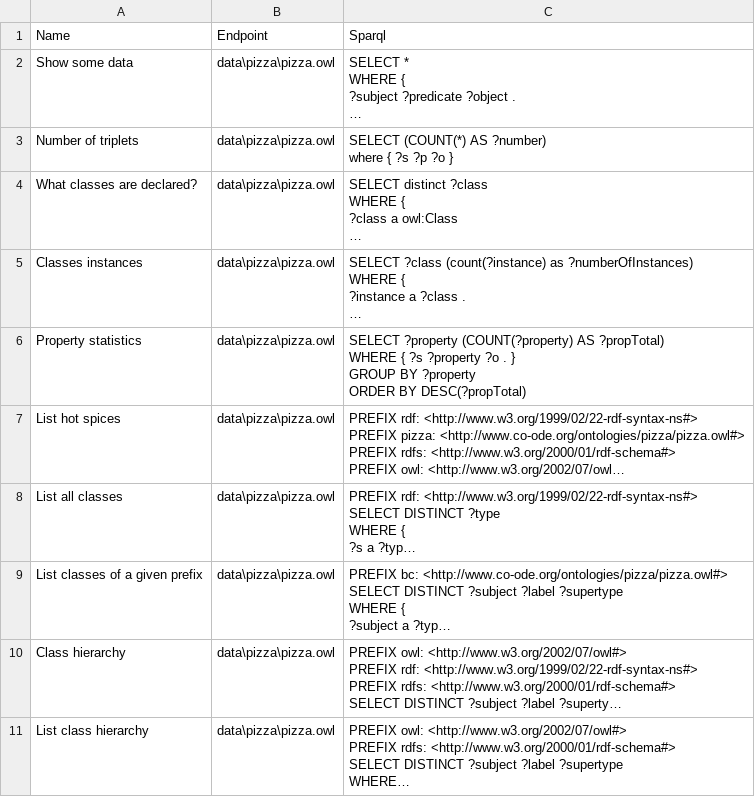
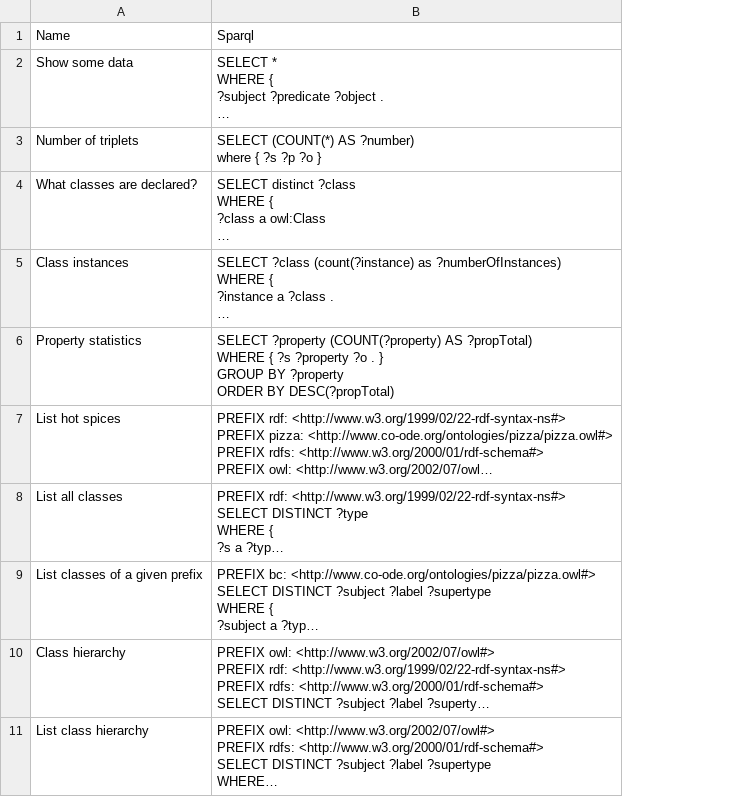
Before and after one commit to technoquant/semantic_web, a CSV file: data/pizza/pizza_sparql.csv, drawn as a sheet; long unchanged cells end in …; the diff names each change by its address in the sheet, - before the commit and + after, or states it on an @@ line.

Commit message:
update on file locations

```diff
--- a/data/pizza/pizza_sparql.csv
+++ b/data/pizza/pizza_sparql.csv
-column B, rows 1-11: Endpoint | data\pizza\pizza.owl | data\pizza\pizza.owl | data\pizza\pizza.owl | data\pizza\pizza.owl | data\pizza\pizza.owl | data\pizza\pizza.owl | data\pizza\pizza.owl | data\pizza\pizza.owl | data\pizza\pizza.owl | data\pizza\pizza.owl
-A5: Classes instances
+A5: Class instances
```
